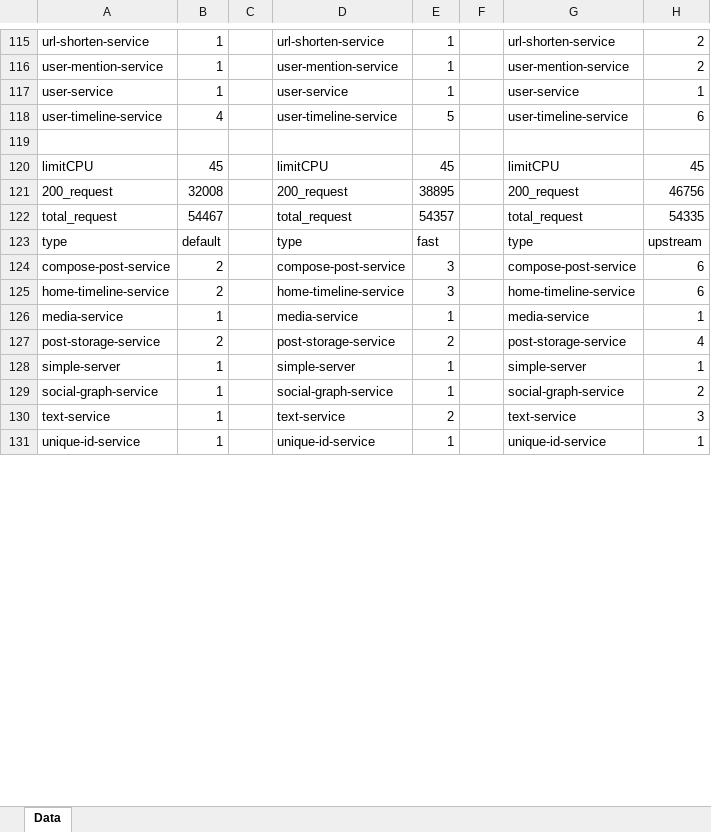
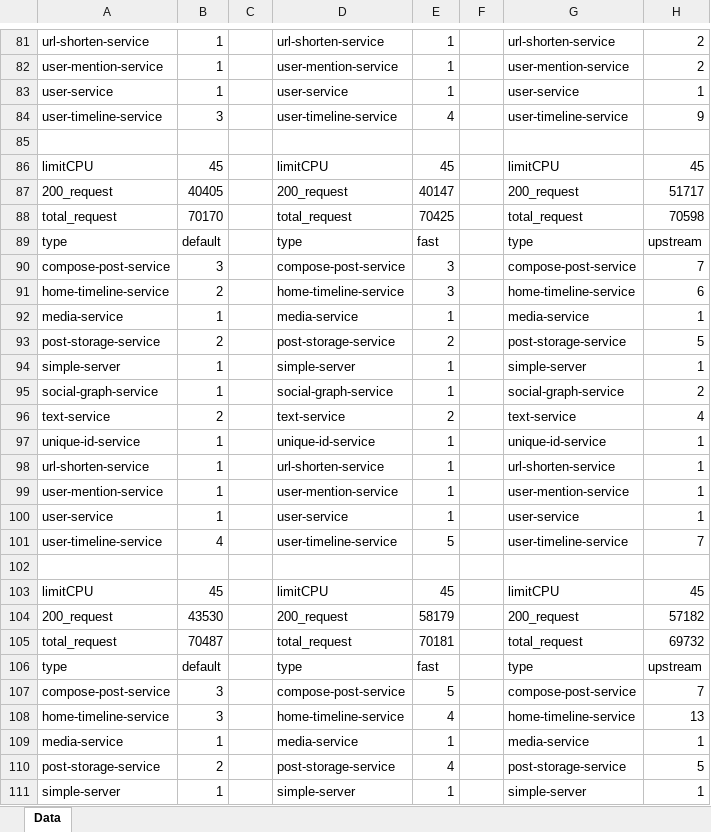
Before and after one commit to hong9lol/upstream_scaler, an Excel workbook: data.xlsx, sheet Data, drawn as a sheet; only a part is shown, gaps mark what is left out; the shorter side is filled out with more unchanged rows; values as stored, in another font and other column widths than the file's, no borders; addresses are those after the commit; the diff covers the shown part only; the diff names each change by its address in the sheet, - before the commit and + after, or states it on an @@ line.

```diff
--- a/data.xlsx (sheet Data)
+++ b/data.xlsx (sheet Data)
-B84: 4
+B84: 3
-E84: 5
+E84: 4
-H84: 6
+H84: 9
-B87: 32008
+B87: 40405
-E87: 38895
+E87: 40147
-H87: 46756
+H87: 51717
-B88: 54467
+B88: 70170
-E88: 54357
+E88: 70425
-H88: 54335
+H88: 70598
-B90: 2
+B90: 3
-H90: 6
+H90: 7
-H93: 4
+H93: 5
+row 96: text-service | 2 |  | text-service | 2 |  | text-service | 4
@@ row 46 moved to row 97: unique-id-service @@
+row 98: url-shorten-service | 1 |  | url-shorten-service | 1 |  | url-shorten-service | 1
@@ row 31 moved to row 99: user-mention-service @@
@@ row 49 moved to row 100: user-service @@
+row 101: user-timeline-service | 4 |  | user-timeline-service | 5 |  | user-timeline-service | 7
+row 102: (empty)
@@ row 86 moved to row 103: limitCPU @@
+row 104: 200_request | 43530 |  | 200_request | 58179 |  | 200_request | 57182
+row 105: total_request | 70487 |  | total_request | 70181 |  | total_request | 69732
@@ row 38 moved to row 106: type @@
+row 107: compose-post-service | 3 |  | compose-post-service | 5 |  | compose-post-service | 7
+row 108: home-timeline-service | 3 |  | home-timeline-service | 4 |  | home-timeline-service | 13
@@ row 41 moved to row 109: media-service @@
+row 110: post-storage-service | 2 |  | post-storage-service | 4 |  | post-storage-service | 5
@@ row 43 moved to row 111: simple-server @@
```
Also changed, not shown: 24 added rows, 33 removed rows, 29 moved rows and 46 edited cells elsewhere in this sheet.
